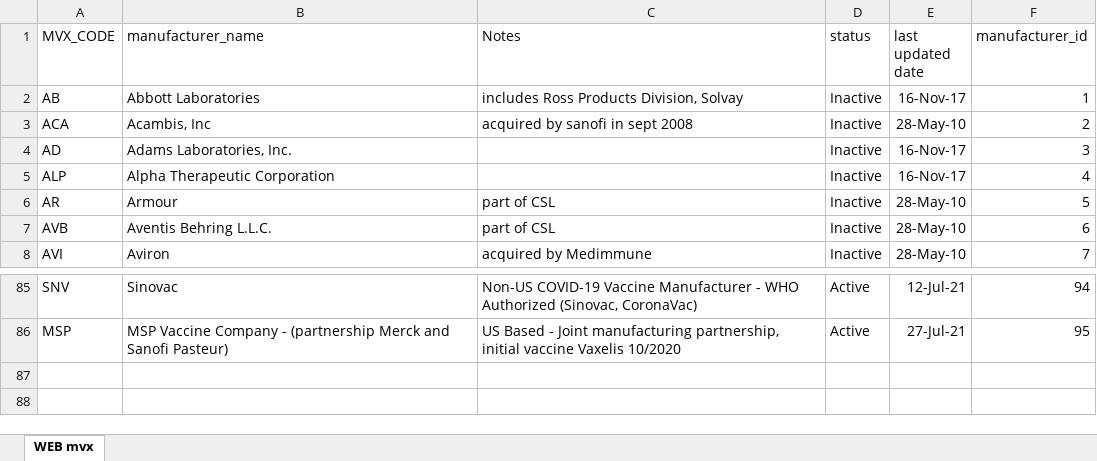
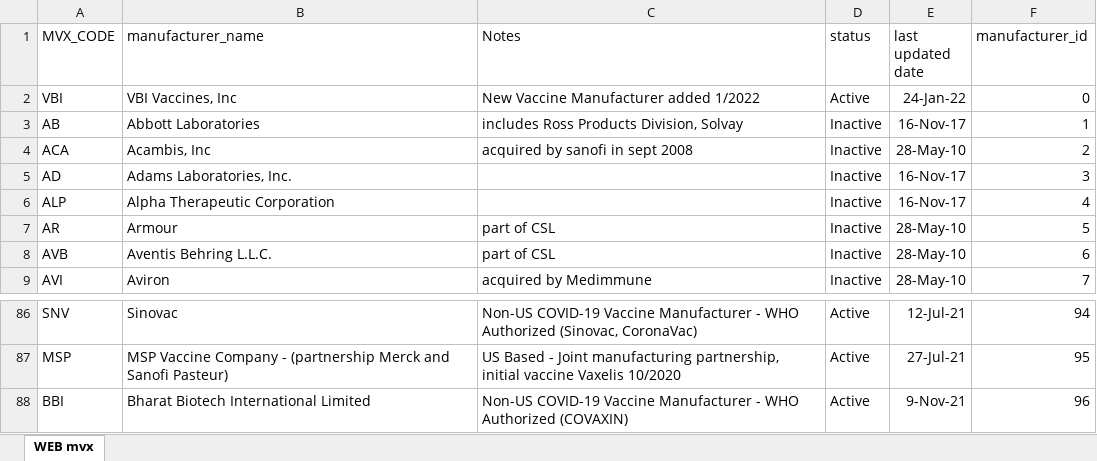
Before and after one commit to usnistgov/fits-webapp, an Excel workbook: cds-tcamt/cds-tcamt-controller/src/main/resources/codeset/web_mvx.xlsx, sheet WEB mvx, drawn as a sheet; only a part is shown, gaps mark what is left out; values as stored, in another font and other column widths than the file's, no borders; table styles not drawn; the diff names each change by its address in the sheet, - before the commit and + after, or states it on an @@ line.

```diff
--- a/cds-tcamt/cds-tcamt-controller/src/main/resources/codeset/web_mvx.xlsx (sheet WEB mvx)
+++ b/cds-tcamt/cds-tcamt-controller/src/main/resources/codeset/web_mvx.xlsx (sheet WEB mvx)
+row 2: VBI | VBI Vaccines, Inc | New Vaccine Manufacturer added 1/2022 | Active | 24-Jan-22 | 0
+row 88: BBI | Bharat Biotech International Limited | Non-US COVID-19 Vaccine Manufacturer - WHO Authorized (COVAXIN) | Active | 9-Nov-21 | 96
```
Also changed, not shown: cds-tcamt/cds-tcamt-controller/src/main/resources/codeset/web_cvx.xlsx, cds-tcamt/cds-tcamt-controller/src/main/resources/codeset/web_tradename.xlsx, 2 other files.
